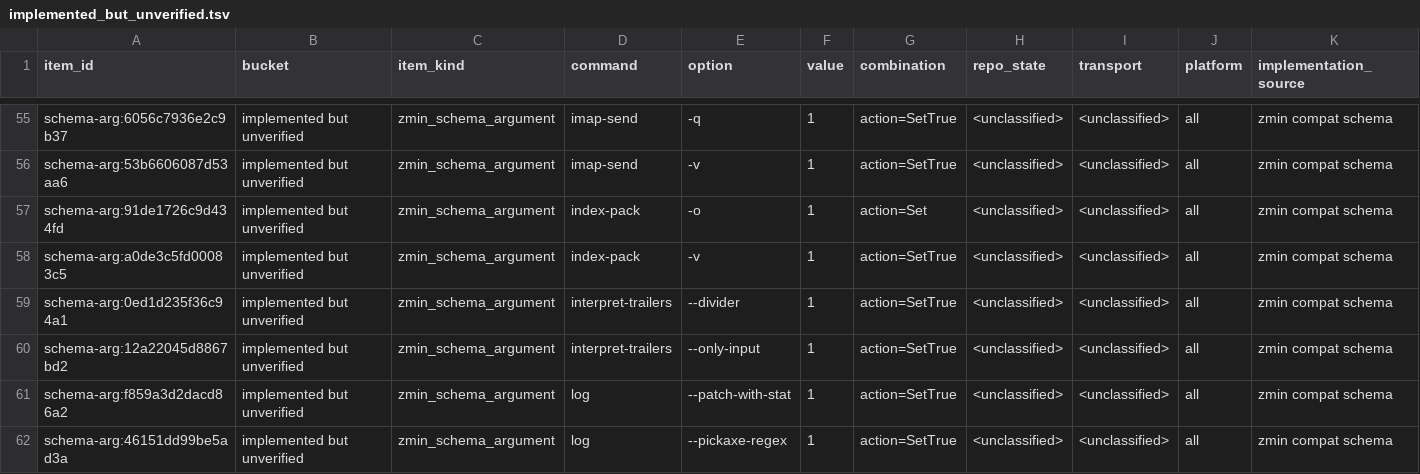
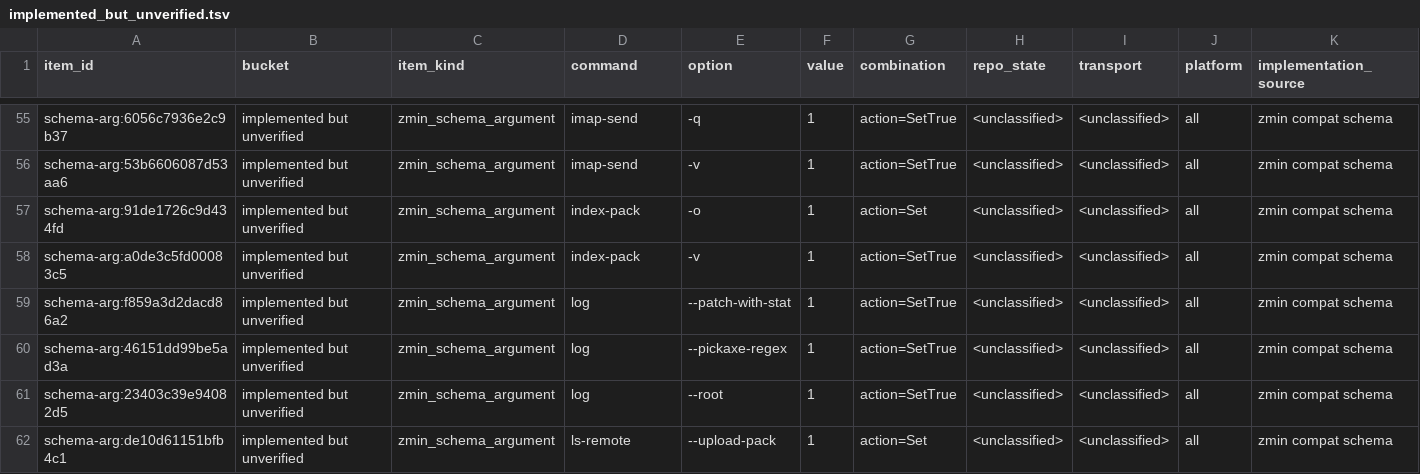
Before and after one commit to dschewchenko/zmin, a TSV file: docs/cli/census/implemented_but_unverified.tsv, drawn as a sheet; only a part is shown, gaps mark what is left out; the shorter side is filled out with more unchanged rows; rows hold the shown columns only; the diff names each change by its address in the sheet, - before the commit and + after, or states it on an @@ line.

Commit message:
test: classify interpret-trailers schema rows

```diff
--- a/docs/cli/census/implemented_but_unverified.tsv
+++ b/docs/cli/census/implemented_but_unverified.tsv
-row 59: schema-arg:0ed1d235f36c94a1 | implemented but unverified | zmin_schema_argument | interpret-trailers | --divider | 1 | action=SetTrue | <unclassified> | <unclassified> | all | zmin compat schema
-row 60: schema-arg:12a22045d8867bd2 | implemented but unverified | zmin_schema_argument | interpret-trailers | --only-input | 1 | action=SetTrue | <unclassified> | <unclassified> | all | zmin compat schema
```
Also changed, not shown: docs/cli/census/summary.tsv, docs/cli/matrices/interpret_trailers_v2_47.tsv, 5 other files.
